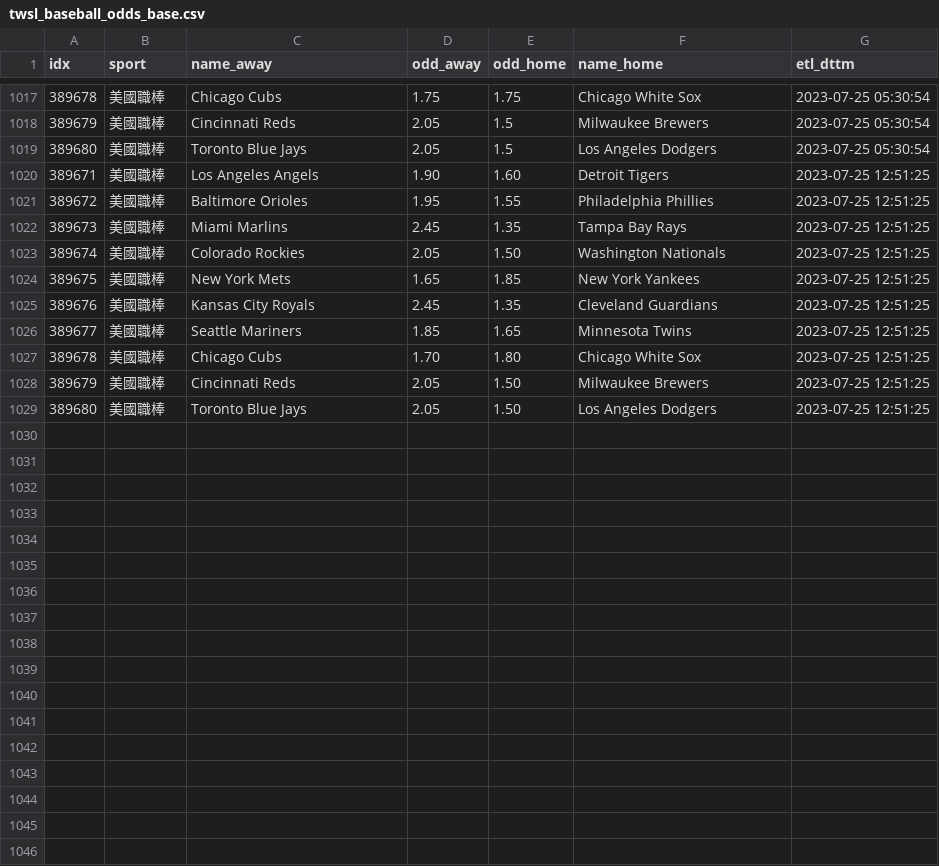
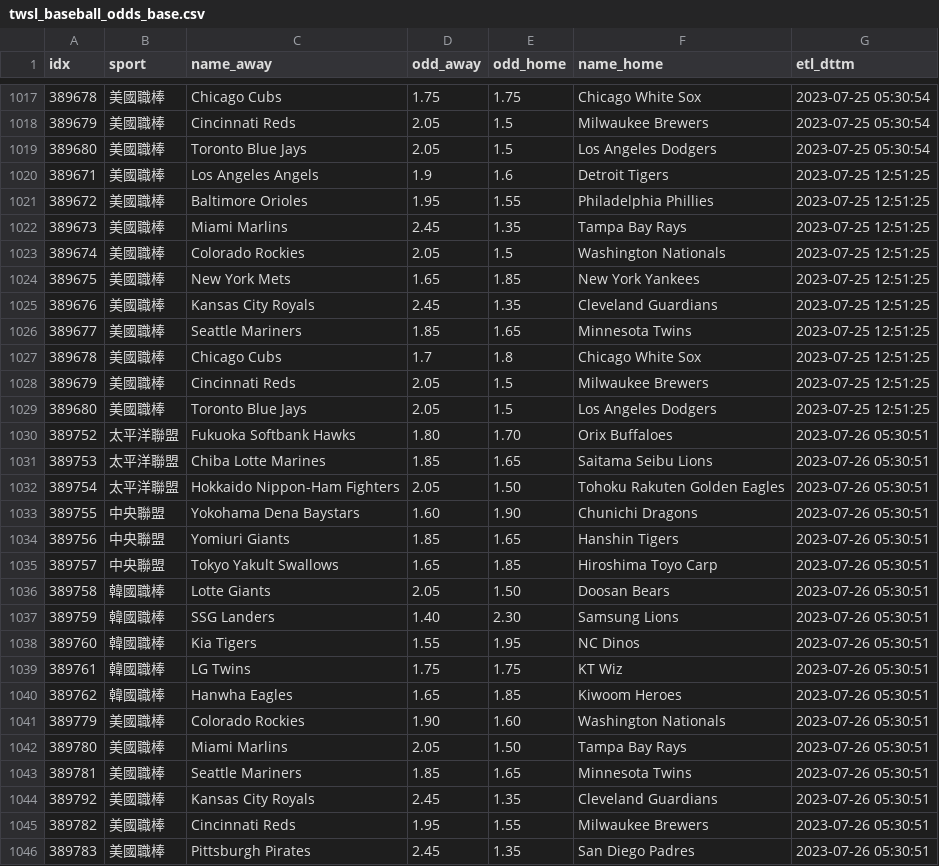
Before and after one commit to achilles0926/tw_sport_lottery, a CSV file: twsl_baseball_odds_base.csv, drawn as a sheet; only a part is shown, gaps mark what is left out; the diff covers the shown part only.

```diff
--- a/twsl_baseball_odds_base.csv
+++ b/twsl_baseball_odds_base.csv
@@ -1019,6 +1019,6 @@
 389680,美國職棒,Toronto Blue Jays,2.05,1.5,Los Angeles Dodgers,2023-07-25 05:30:54
-389671,美國職棒,Los Angeles Angels,1.90,1.60,Detroit Tigers,2023-07-25 12:51:25
+389671,美國職棒,Los Angeles Angels,1.9,1.6,Detroit Tigers,2023-07-25 12:51:25
 389672,美國職棒,Baltimore Orioles,1.95,1.55,Philadelphia Phillies,2023-07-25 12:51:25
 389673,美國職棒,Miami Marlins,2.45,1.35,Tampa Bay Rays,2023-07-25 12:51:25
-389674,美國職棒,Colorado Rockies,2.05,1.50,Washington Nationals,2023-07-25 12:51:25
+389674,美國職棒,Colorado Rockies,2.05,1.5,Washington Nationals,2023-07-25 12:51:25
 389675,美國職棒,New York Mets,1.65,1.85,New York Yankees,2023-07-25 12:51:25
@@ -1026,4 +1026,21 @@
 389677,美國職棒,Seattle Mariners,1.85,1.65,Minnesota Twins,2023-07-25 12:51:25
-389678,美國職棒,Chicago Cubs,1.70,1.80,Chicago White Sox,2023-07-25 12:51:25
-389679,美國職棒,Cincinnati Reds,2.05,1.50,Milwaukee Brewers,2023-07-25 12:51:25
-389680,美國職棒,Toronto Blue Jays,2.05,1.50,Los Angeles Dodgers,2023-07-25 12:51:25
+389678,美國職棒,Chicago Cubs,1.7,1.8,Chicago White Sox,2023-07-25 12:51:25
+389679,美國職棒,Cincinnati Reds,2.05,1.5,Milwaukee Brewers,2023-07-25 12:51:25
+389680,美國職棒,Toronto Blue Jays,2.05,1.5,Los Angeles Dodgers,2023-07-25 12:51:25
+389752,太平洋聯盟,Fukuoka Softbank Hawks,1.80,1.70,Orix Buffaloes,2023-07-26 05:30:51
+389753,太平洋聯盟,Chiba Lotte Marines,1.85,1.65,Saitama Seibu Lions,2023-07-26 05:30:51
+389754,太平洋聯盟,Hokkaido Nippon-Ham Fighters,2.05,1.50,Tohoku Rakuten Golden Eagles,2023-07-26 05:30:51
+389755,中央聯盟,Yokohama Dena Baystars,1.60,1.90,Chunichi Dragons,2023-07-26 05:30:51
+389756,中央聯盟,Yomiuri Giants,1.85,1.65,Hanshin Tigers,2023-07-26 05:30:51
+389757,中央聯盟,Tokyo Yakult Swallows,1.65,1.85,Hiroshima Toyo Carp,2023-07-26 05:30:51
+389758,韓國職棒,Lotte Giants,2.05,1.50,Doosan Bears,2023-07-26 05:30:51
+389759,韓國職棒,SSG Landers,1.40,2.30,Samsung Lions,2023-07-26 05:30:51
+389760,韓國職棒,Kia Tigers,1.55,1.95,NC Dinos,2023-07-26 05:30:51
+389761,韓國職棒,LG Twins,1.75,1.75,KT Wiz,2023-07-26 05:30:51
+389762,韓國職棒,Hanwha Eagles,1.65,1.85,Kiwoom Heroes,2023-07-26 05:30:51
+389779,美國職棒,Colorado Rockies,1.90,1.60,Washington Nationals,2023-07-26 05:30:51
+389780,美國職棒,Miami Marlins,2.05,1.50,Tampa Bay Rays,2023-07-26 05:30:51
+389781,美國職棒,Seattle Mariners,1.85,1.65,Minnesota Twins,2023-07-26 05:30:51
+389792,美國職棒,Kansas City Royals,2.45,1.35,Cleveland Guardians,2023-07-26 05:30:51
+389782,美國職棒,Cincinnati Reds,1.95,1.55,Milwaukee Brewers,2023-07-26 05:30:51
+389783,美國職棒,Pittsburgh Pirates,2.45,1.35,San Diego Padres,2023-07-26 05:30:51
```
Also changed, not shown: 7 added rows elsewhere in this file, twsl_baseball_odds_backup.csv, twsl_baseball_odds_new.csv.
